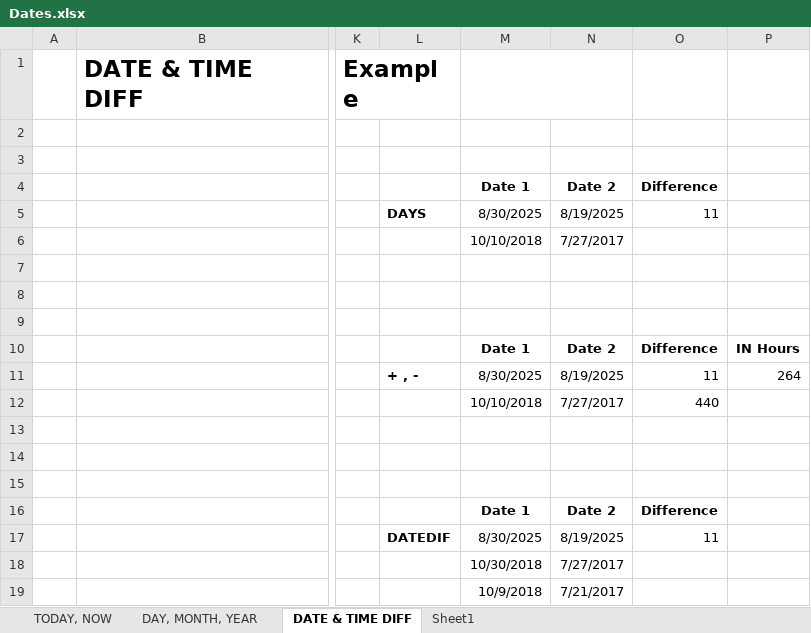
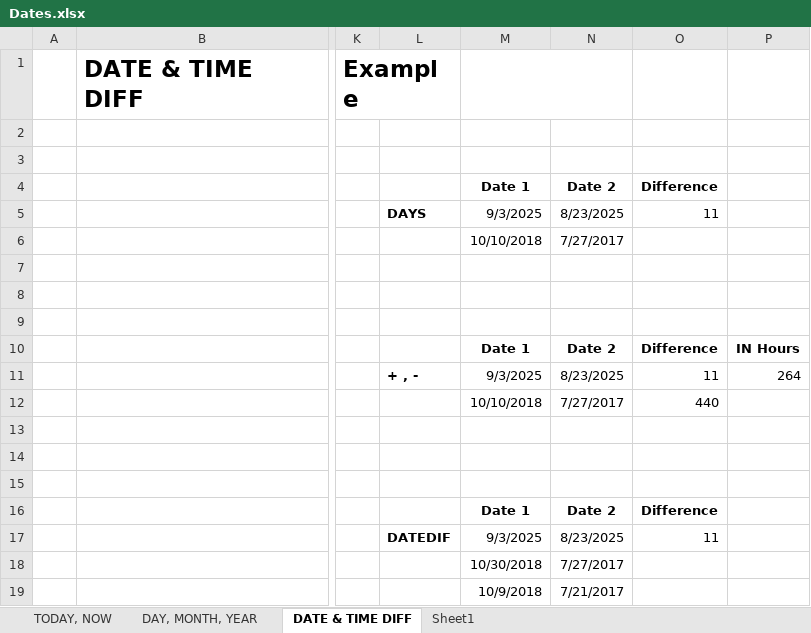
Before and after one commit to Asad945423/DC_DDS_02, an Excel workbook: Excel/4. Dates/Dates.xlsx, sheet DATE & TIME DIFF, drawn as a sheet; only a part is shown, gaps mark what is left out; values as stored, in another font and other column widths than the file's, no borders; the diff names each change by its address in the sheet, - before the commit and + after, or states it on an @@ line.

```diff
--- a/Excel/4. Dates/Dates.xlsx (sheet DATE & TIME DIFF)
+++ b/Excel/4. Dates/Dates.xlsx (sheet DATE & TIME DIFF)
-M5: 8/30/2025
+M5: 9/3/2025
-N5: 8/19/2025
+N5: 8/23/2025
-M11: 8/30/2025
+M11: 9/3/2025
-N11: 8/19/2025
+N11: 8/23/2025
-M17: 8/30/2025
+M17: 9/3/2025
-N17: 8/19/2025
+N17: 8/23/2025
```
Also changed, not shown: sheet DAY, MONTH, YEAR, sheet TODAY, NOW, Excel/3. Textual_Functions/Textual.xlsx, Excel/5. Logical/logical.xlsx, 1 other file.
